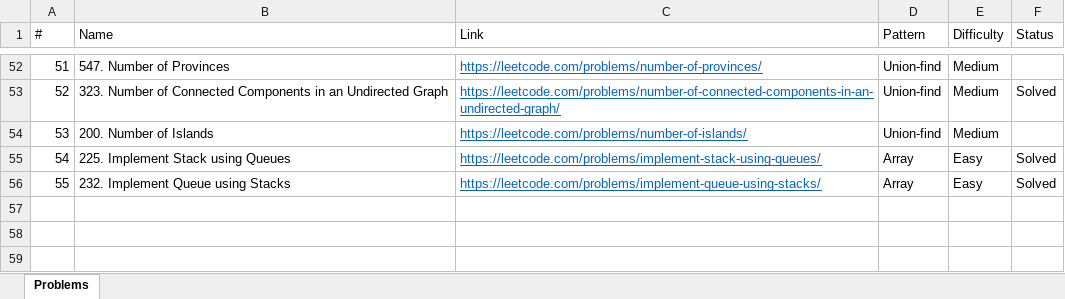
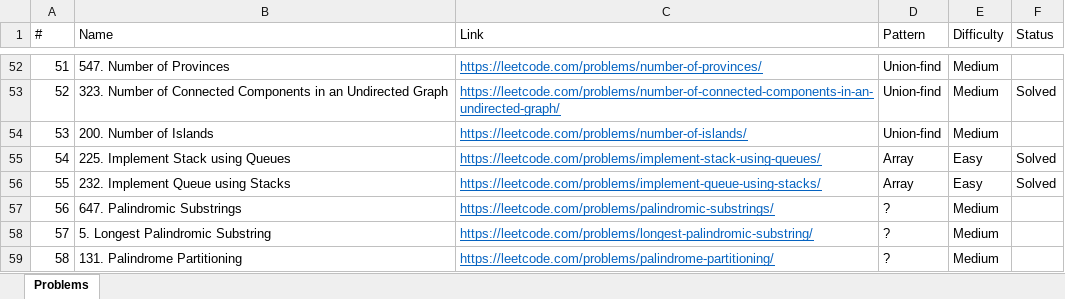
Before and after one commit to downvoteit/java-algorithms, an Excel workbook: documents/Leetcode-problems.xlsx, sheet Problems, drawn as a sheet; only a part is shown, gaps mark what is left out; values as stored, in another font and other column widths than the file's, no borders; conditional formats not drawn; the diff names each change by its address in the sheet, - before the commit and + after, or states it on an @@ line.

```diff
--- a/documents/Leetcode-problems.xlsx (sheet Problems)
+++ b/documents/Leetcode-problems.xlsx (sheet Problems)
+row 57: 56 | 647. Palindromic Substrings | https://leetcode.com/problems/palindromic-substrings/ | ? | Medium
+row 58: 57 | 5. Longest Palindromic Substring | https://leetcode.com/problems/longest-palindromic-substring/ | ? | Medium
+row 59: 58 | 131. Palindrome Partitioning | https://leetcode.com/problems/palindrome-partitioning/ | ? | Medium
```
Also changed, not shown: 14 other files.
